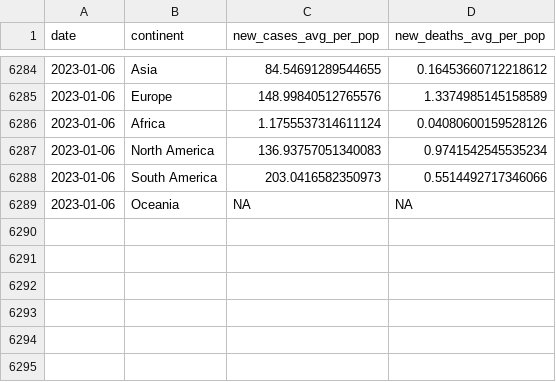
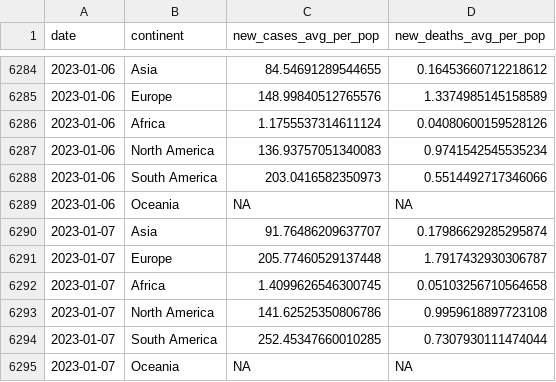
Before and after one commit to estelle-db/covid_monitor_app_db, a CSV file: cleaned_data/region_covid_data.csv, drawn as a sheet; only a part is shown, gaps mark what is left out; the diff names each change by its address in the sheet, - before the commit and + after, or states it on an @@ line.

```diff
--- a/cleaned_data/region_covid_data.csv
+++ b/cleaned_data/region_covid_data.csv
+row 6290: 2023-01-07 | Asia | 91.76486209637707 | 0.17986629285295874
+row 6291: 2023-01-07 | Europe | 205.77460529137448 | 1.7917432930306787
+row 6292: 2023-01-07 | Africa | 1.4099626546300745 | 0.05103256710564658
+row 6293: 2023-01-07 | North America | 141.62525350806786 | 0.9959618897723108
+row 6294: 2023-01-07 | South America | 252.45347660010285 | 0.7307930111474044
+row 6295: 2023-01-07 | Oceania | NA | NA
```
Also changed, not shown: 1 other file.
